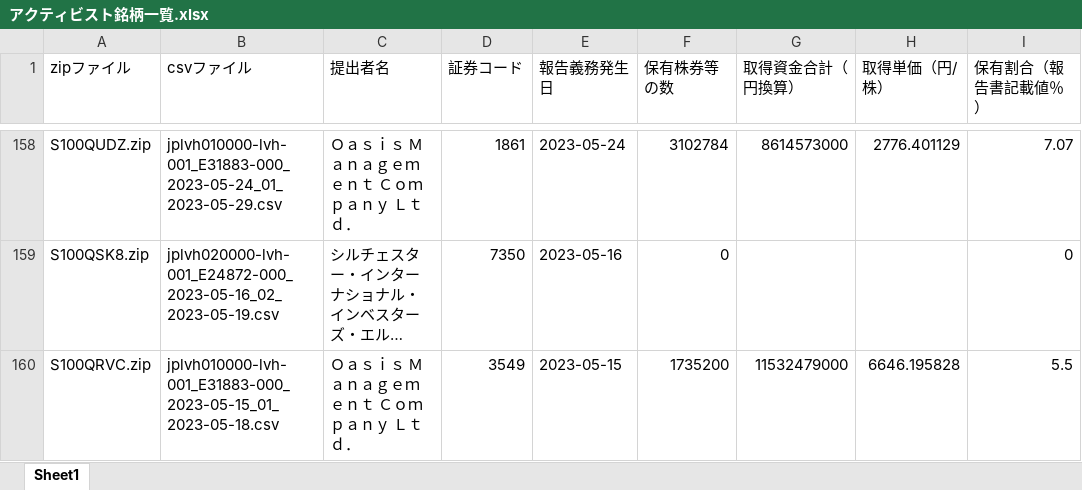
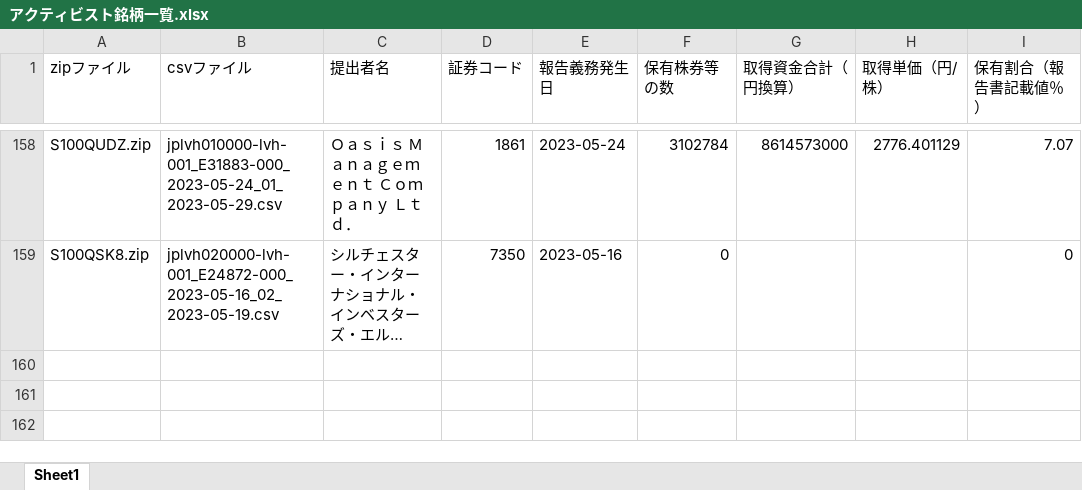
Before and after one commit to harubon1027-pixel/activist-results, an Excel workbook: docs/アクティビスト銘柄一覧.xlsx, sheet Sheet1, drawn as a sheet; only a part is shown, gaps mark what is left out; long unchanged cells end in …; values as stored, in another font and other column widths than the file's, no borders; the diff names each change by its address in the sheet, - before the commit and + after, or states it on an @@ line.

```diff
--- a/docs/アクティビスト銘柄一覧.xlsx (sheet Sheet1)
+++ b/docs/アクティビスト銘柄一覧.xlsx (sheet Sheet1)
-row 160: S100QRVC.zip | jplvh010000-lvh-001_E31883-000_2023-05-15_01_2023-05-18.csv | Ｏａｓｉｓ Ｍａｎａｇｅｍｅｎｔ Ｃｏｍｐａｎｙ Ｌｔｄ． | 3549 | 2023-05-15 | 1735200 | 11532479000 | 6646.195828 | 5.5
```
Also changed, not shown: docs/アクティビスト銘柄_資産判定.xlsx, 1 other file.
